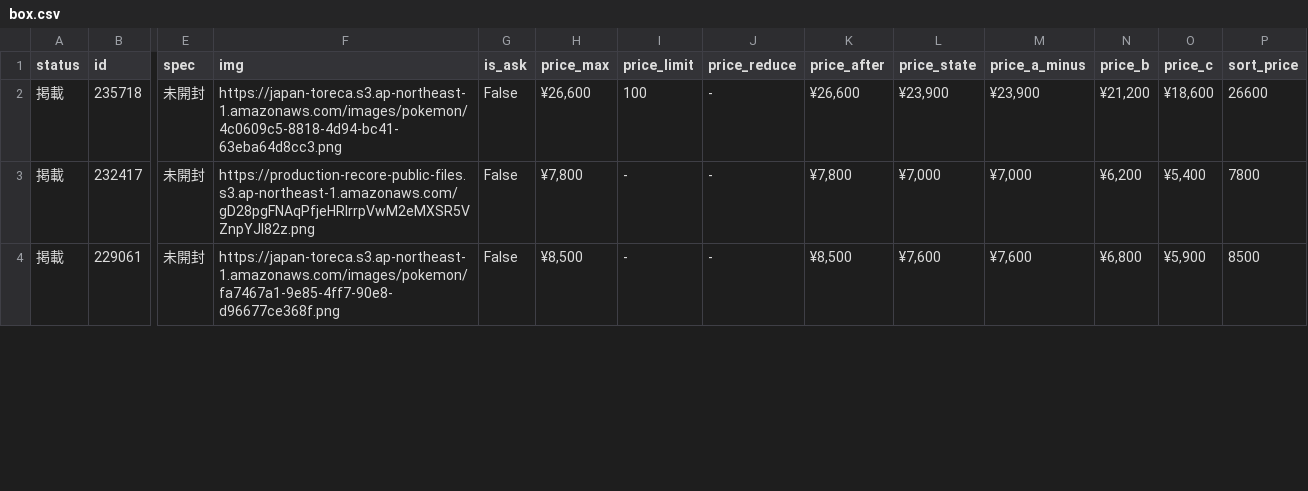
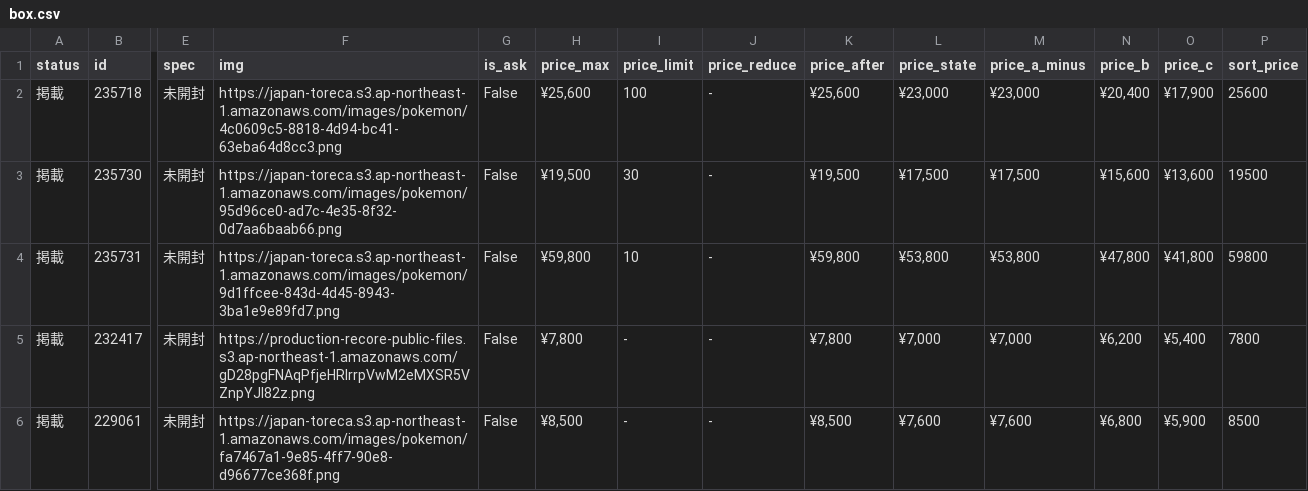
Before and after one commit to hegelgelda/tk-auto-program, a CSV file: data/box.csv, drawn as a sheet; only a part is shown, gaps mark what is left out; rows hold the shown columns only; the diff covers the shown part only; the diff names each change by its address in the sheet, - before the commit and + after, or states it on an @@ line.

```diff
--- a/data/box.csv
+++ b/data/box.csv
-H2 (price_max): ¥26,600
+H2 (price_max): ¥25,600
-K2 (price_after): ¥26,600
+K2 (price_after): ¥25,600
-L2 (price_state): ¥23,900
+L2 (price_state): ¥23,000
-M2 (price_a_minus): ¥23,900
+M2 (price_a_minus): ¥23,000
-N2 (price_b): ¥21,200
+N2 (price_b): ¥20,400
-O2 (price_c): ¥18,600
+O2 (price_c): ¥17,900
-P2 (sort_price): 26600
+P2 (sort_price): 25600
+row 3: 掲載 | 235730 | 未開封 | https://japan-toreca.s3.ap-northeast-1.amazonaws.com/images/pokemon/95d96ce0-ad7c-4e35-8f32-0d7aa6baab66.png | False | ¥19,500 | 30 | - | ¥19,500 | ¥17,500 | ¥17,500 | ¥15,600 | ¥13,600 | 19500
+row 4: 掲載 | 235731 | 未開封 | https://japan-toreca.s3.ap-northeast-1.amazonaws.com/images/pokemon/9d1ffcee-843d-4d45-8943-3ba1e9e89fd7.png | False | ¥59,800 | 10 | - | ¥59,800 | ¥53,800 | ¥53,800 | ¥47,800 | ¥41,800 | 59800
```
Also changed, not shown: 1 removed row and 23 edited cells elsewhere in this file, data/box_changes.csv, 2 other files.
